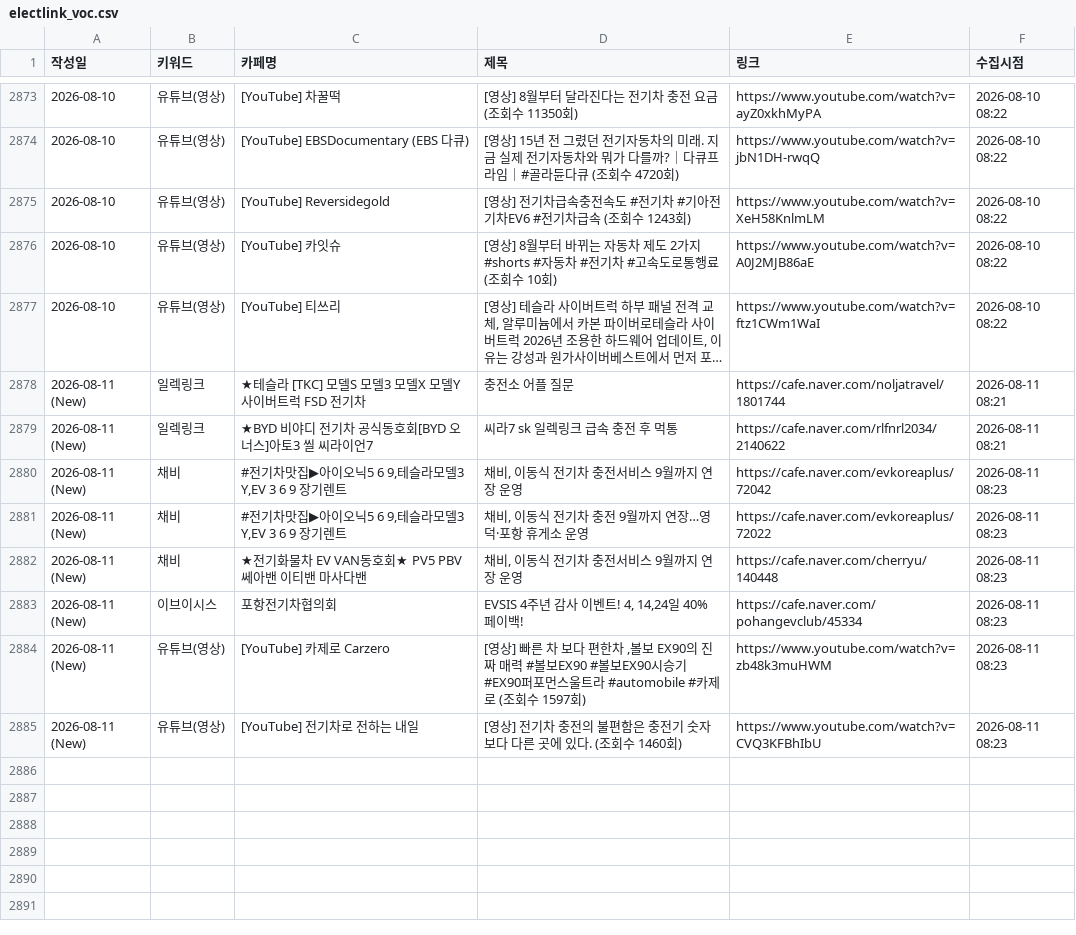
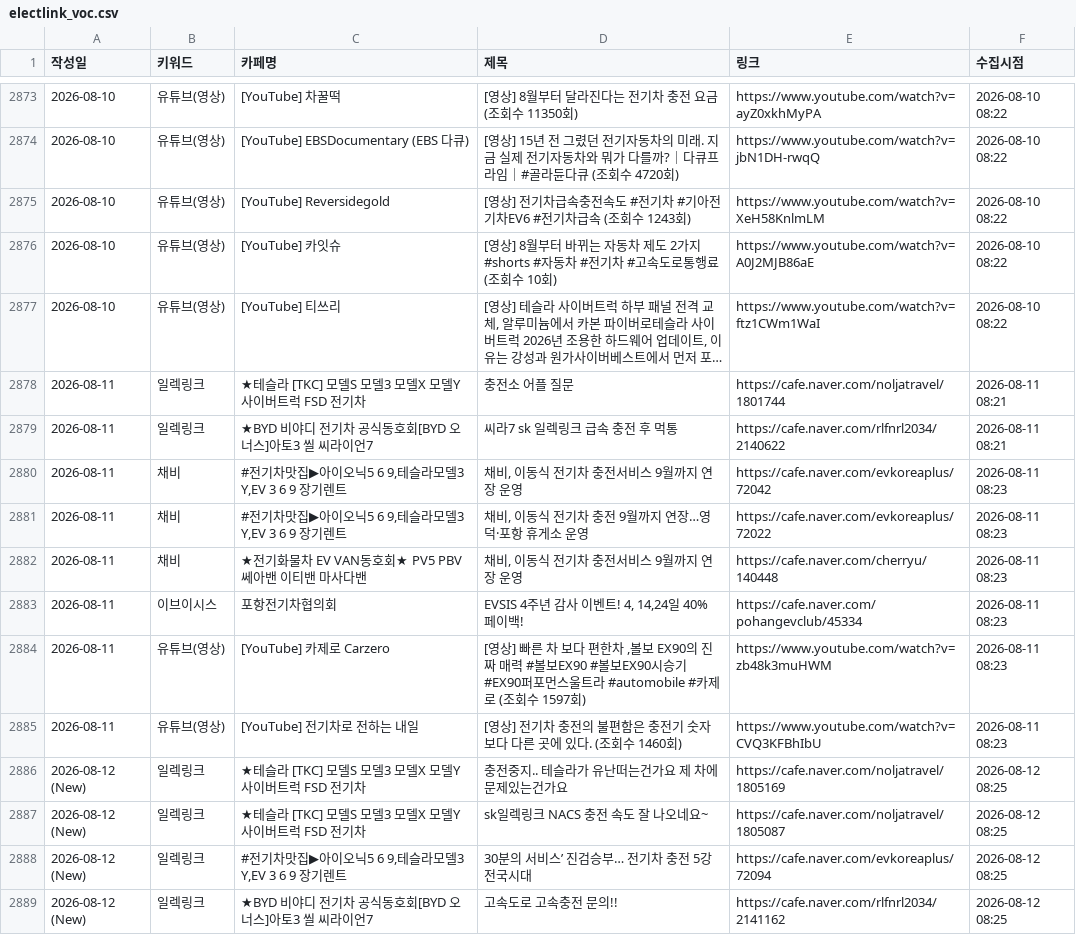
Before and after one commit to ian939/sk-electlink-monitor, a CSV file: electlink_voc.csv, drawn as a sheet; only a part is shown, gaps mark what is left out; long unchanged cells end in …; the diff covers the shown part only; the diff names each change by its address in the sheet, - before the commit and + after, or states it on an @@ line.

```diff
--- a/electlink_voc.csv
+++ b/electlink_voc.csv
-A2878:A2885 (작성일): 2026-08-11 (New)
+A2878:A2885 (작성일): 2026-08-11
+row 2886: 2026-08-12 (New) | 일렉링크 | ★테슬라 [TKC] 모델S 모델3 모델X 모델Y 사이버트럭 FSD 전기차 | 충전중지.. 테슬라가 유난떠는건가요 제 차에 문제있는건가요 | https://cafe.naver.com/noljatravel/1805169 | 2026-08-12 08:25
+row 2887: 2026-08-12 (New) | 일렉링크 | ★테슬라 [TKC] 모델S 모델3 모델X 모델Y 사이버트럭 FSD 전기차 | sk일렉링크 NACS 충전 속도 잘 나오네요~ | https://cafe.naver.com/noljatravel/1805087 | 2026-08-12 08:25
+row 2888: 2026-08-12 (New) | 일렉링크 | #전기차맛집▶아이오닉5 6 9,테슬라모델3 Y,EV 3 6 9 장기렌트 | 30분의 서비스’ 진검승부… 전기차 충전 5강 전국시대 | https://cafe.naver.com/evkoreaplus/72094 | 2026-08-12 08:25
+row 2889: 2026-08-12 (New) | 일렉링크 | ★BYD 비야디 전기차 공식동호회[BYD 오너스]아토3 씰 씨라이언7 | 고속도로 고속충전 문의!! | https://cafe.naver.com/rlfnrl2034/2141162 | 2026-08-12 08:25
```
Also changed, not shown: 12 added rows elsewhere in this file.
